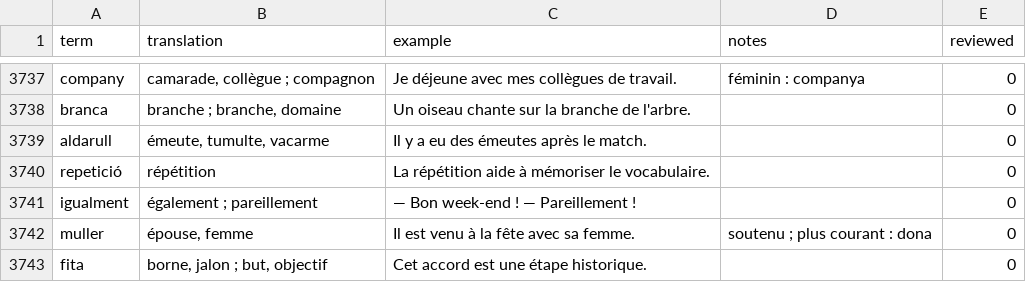
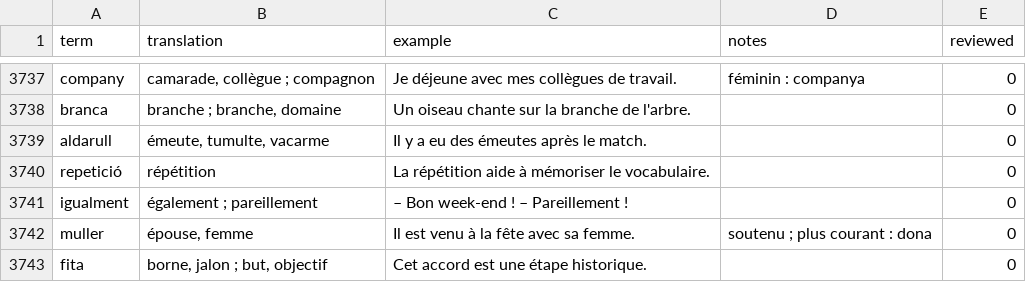
Before and after one commit to Andriy-Rudyi/learn-catalan, a CSV file: flaskblog/vocabulary/data/translations/fr.csv, drawn as a sheet; only a part is shown, gaps mark what is left out.

```diff
--- a/flaskblog/vocabulary/data/translations/fr.csv
+++ b/flaskblog/vocabulary/data/translations/fr.csv
@@ -3740,3 +3740,3 @@ aldarull,"émeute, tumulte, vacarme",Il y a eu des émeutes après le match.,,0
 repetició,répétition,La répétition aide à mémoriser le vocabulaire.,,0
-igualment,également ; pareillement,— Bon week-end ! — Pareillement !,,0
+igualment,également ; pareillement,– Bon week-end ! – Pareillement !,,0
 muller,"épouse, femme",Il est venu à la fête avec sa femme.,soutenu ; plus courant : dona,0
```
Also changed, not shown: flaskblog/vocabulary/data/translations/en.csv, flaskblog/vocabulary/data/translations/uk.csv, 52 other files.
